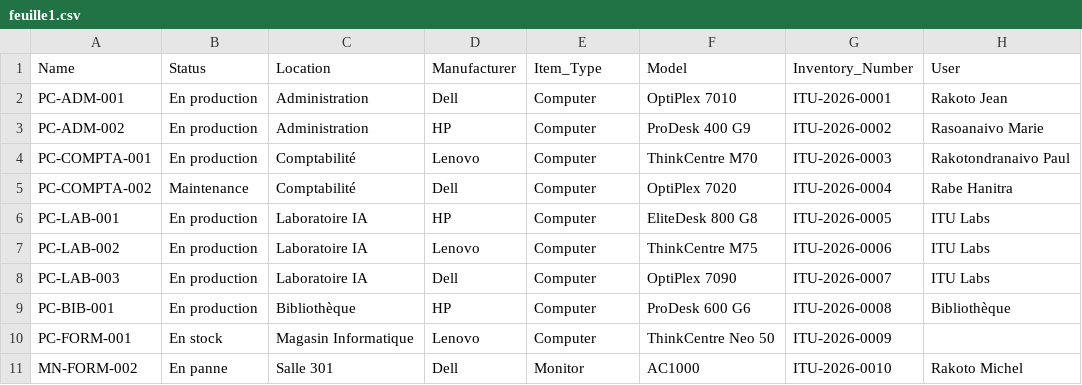
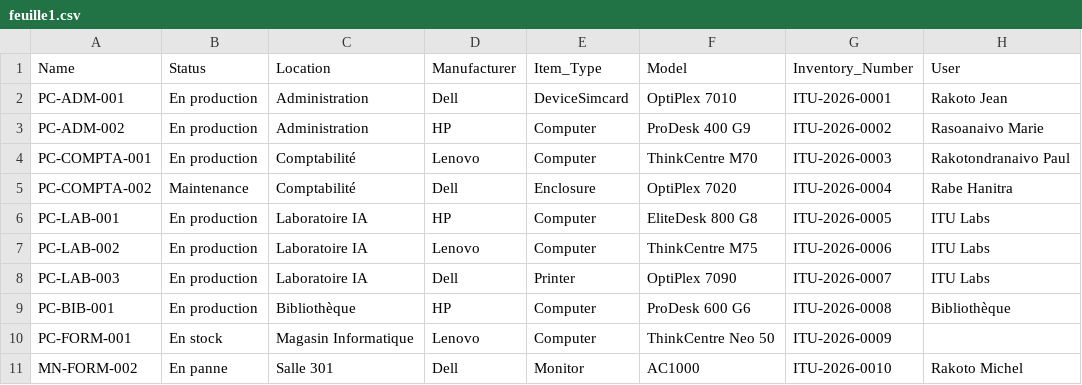
Before and after one commit to Lapatia48/new-app2.0, a CSV file: data/feuille1.csv, drawn as a sheet.

```diff
--- a/data/feuille1.csv
+++ b/data/feuille1.csv
@@ -1,9 +1,9 @@
 Name,Status,Location,Manufacturer,Item_Type,Model,Inventory_Number,User
-PC-ADM-001,En production,Administration,Dell,Computer,OptiPlex 7010,ITU-2026-0001,Rakoto Jean
+PC-ADM-001,En production,Administration,Dell,DeviceSimcard,OptiPlex 7010,ITU-2026-0001,Rakoto Jean
 PC-ADM-002,En production,Administration,HP,Computer,ProDesk 400 G9,ITU-2026-0002,Rasoanaivo Marie
 PC-COMPTA-001,En production,Comptabilité,Lenovo,Computer,ThinkCentre M70,ITU-2026-0003,Rakotondranaivo Paul
-PC-COMPTA-002,Maintenance,Comptabilité,Dell,Computer,OptiPlex 7020,ITU-2026-0004,Rabe Hanitra
+PC-COMPTA-002,Maintenance,Comptabilité,Dell,Enclosure,OptiPlex 7020,ITU-2026-0004,Rabe Hanitra
 PC-LAB-001,En production,Laboratoire IA,HP,Computer,EliteDesk 800 G8,ITU-2026-0005,ITU Labs
 PC-LAB-002,En production,Laboratoire IA,Lenovo,Computer,ThinkCentre M75,ITU-2026-0006,ITU Labs
-PC-LAB-003,En production,Laboratoire IA,Dell,Computer,OptiPlex 7090,ITU-2026-0007,ITU Labs
+PC-LAB-003,En production,Laboratoire IA,Dell,Printer,OptiPlex 7090,ITU-2026-0007,ITU Labs
 PC-BIB-001,En production,Bibliothèque,HP,Computer,ProDesk 600 G6,ITU-2026-0008,Bibliothèque
```
Also changed, not shown: 13 other files.
